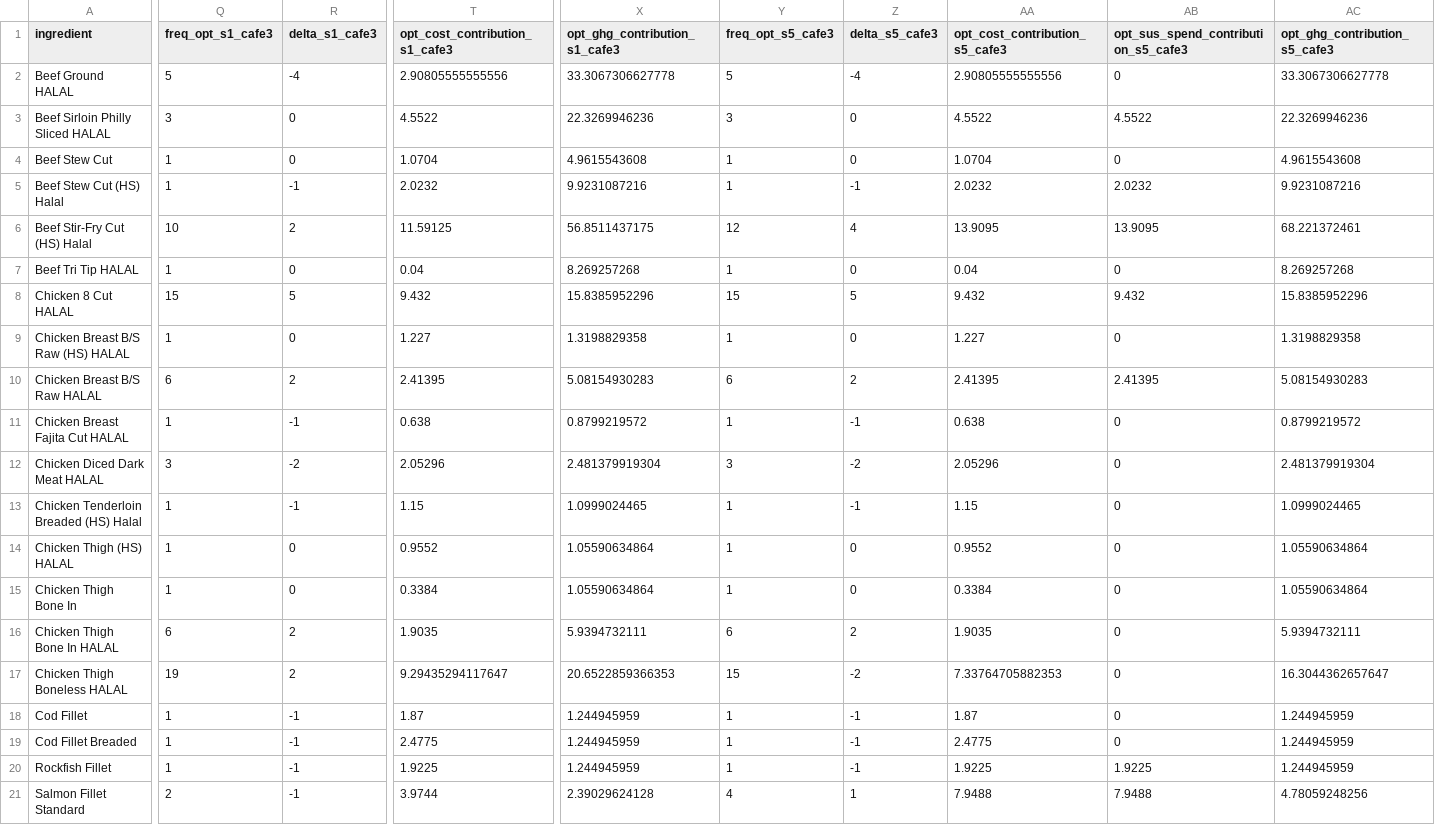
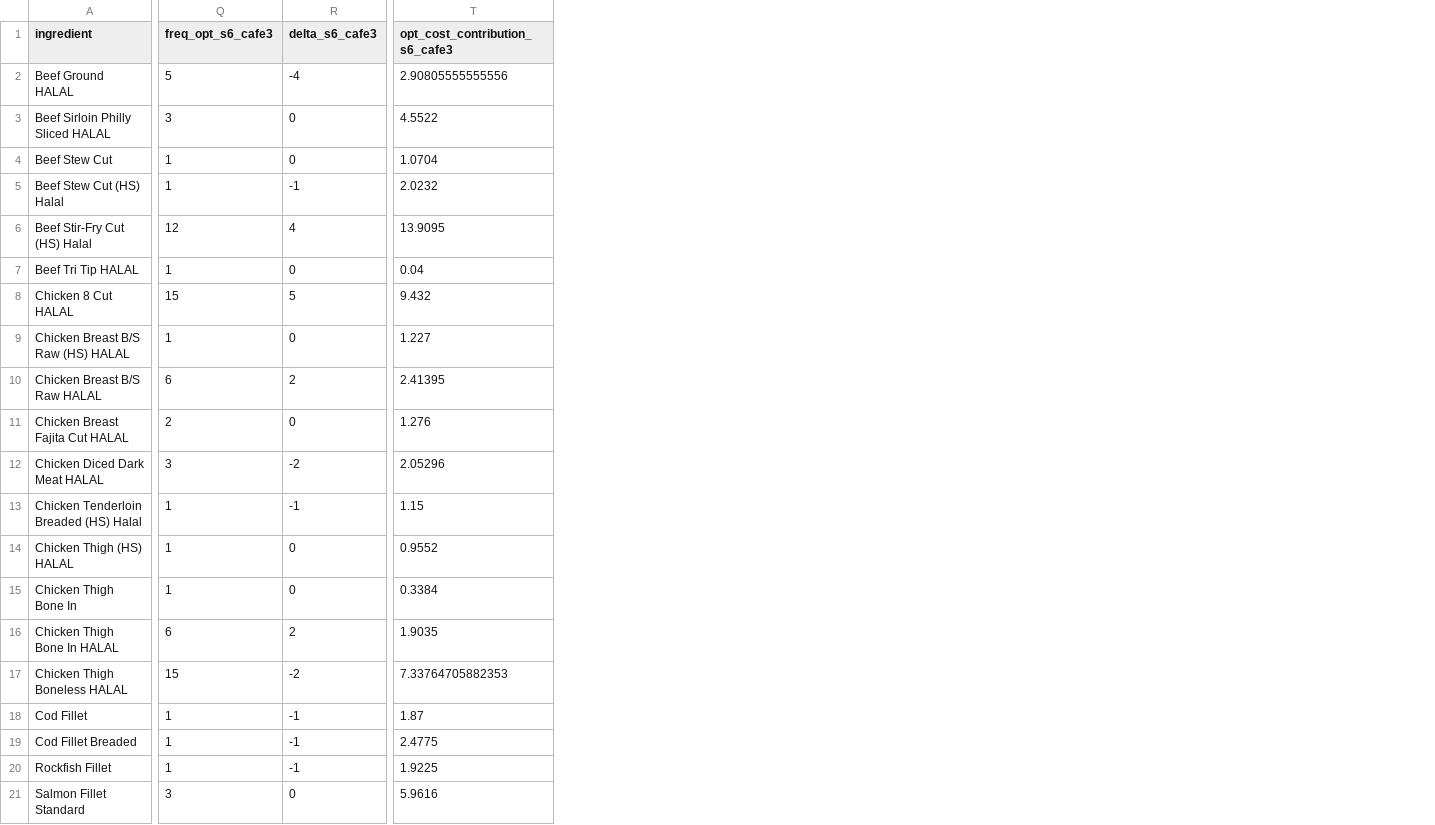
Before and after one commit to celestebasken/menustuff, a CSV file: All_in_R/FullReports/Optimized_freqs.csv, drawn as a sheet; only a part is shown, gaps mark what is left out; the diff covers the shown part only; the diff names each change by its address in the sheet, - before the commit and + after, or states it on an @@ line.

```diff
--- a/All_in_R/FullReports/Optimized_freqs.csv
+++ b/All_in_R/FullReports/Optimized_freqs.csv
-column X (opt_ghg_contribution_s1_cafe3), rows 2-21: 33.3067306627778 | 22.3269946236 | 4.9615543608 | 9.9231087216 | 56.8511437175 | 8.269257268 | 15.8385952296 | 1.3198829358 | 5.08154930283 | 0.8799219572 | 2.481379919304 | 1.0999024465 | 1.05590634864 | 1.05590634864 | 5.9394732111 | 20.6522859366353 | 1.244945959 | 1.244945959 | 1.244945959 | 2.39029624128
-column Y (freq_opt_s5_cafe3), rows 2-21: 5 | 3 | 1 | 1 | 12 | 1 | 15 | 1 | 6 | 1 | 3 | 1 | 1 | 1 | 6 | 15 | 1 | 1 | 1 | 4
-column Z (delta_s5_cafe3), rows 2-21: -4 | 0 | 0 | -1 | 4 | 0 | 5 | 0 | 2 | -1 | -2 | -1 | 0 | 0 | 2 | -2 | -1 | -1 | -1 | 1
-column AA (opt_cost_contribution_s5_cafe3), rows 2-21: 2.90805555555556 | 4.5522 | 1.0704 | 2.0232 | 13.9095 | 0.04 | 9.432 | 1.227 | 2.41395 | 0.638 | 2.05296 | 1.15 | 0.9552 | 0.3384 | 1.9035 | 7.33764705882353 | 1.87 | 2.4775 | 1.9225 | 7.9488
-column AB, rows 1-21: opt_sus_spend_contribution_s5_cafe3 | 0 | 4.5522 | 0 | 2.0232 | 13.9095 | 0 | 9.432 | 0 | 2.41395 | 0 | 0 | 0 | 0 | 0 | 0 | 0 | 0 | 0 | 1.9225 | 7.9488
-column AC (opt_ghg_contribution_s5_cafe3), rows 2-21: 33.3067306627778 | 22.3269946236 | 4.9615543608 | 9.9231087216 | 68.221372461 | 8.269257268 | 15.8385952296 | 1.3198829358 | 5.08154930283 | 0.8799219572 | 2.481379919304 | 1.0999024465 | 1.05590634864 | 1.05590634864 | 5.9394732111 | 16.3044362657647 | 1.244945959 | 1.244945959 | 1.244945959 | 4.78059248256
-Q1: freq_opt_s1_cafe3
+Q1: freq_opt_s6_cafe3
-R1: delta_s1_cafe3
+R1: delta_s6_cafe3
-T1: opt_cost_contribution_s1_cafe3
+T1: opt_cost_contribution_s6_cafe3
-Q6 (freq_opt_s6_cafe3): 10
+Q6 (freq_opt_s6_cafe3): 12
-R6 (delta_s6_cafe3): 2
+R6 (delta_s6_cafe3): 4
-T6 (opt_cost_contribution_s6_cafe3): 11.59125
+T6 (opt_cost_contribution_s6_cafe3): 13.9095
-Q11 (freq_opt_s6_cafe3): 1
+Q11 (freq_opt_s6_cafe3): 2
-R11 (delta_s6_cafe3): -1
+R11 (delta_s6_cafe3): 0
-T11 (opt_cost_contribution_s6_cafe3): 0.638
+T11 (opt_cost_contribution_s6_cafe3): 1.276
-Q17 (freq_opt_s6_cafe3): 19
+Q17 (freq_opt_s6_cafe3): 15
-R17 (delta_s6_cafe3): 2
+R17 (delta_s6_cafe3): -2
-T17 (opt_cost_contribution_s6_cafe3): 9.29435294117647
+T17 (opt_cost_contribution_s6_cafe3): 7.33764705882353
-Q21 (freq_opt_s6_cafe3): 2
+Q21 (freq_opt_s6_cafe3): 3
-R21 (delta_s6_cafe3): -1
+R21 (delta_s6_cafe3): 0
-T21 (opt_cost_contribution_s6_cafe3): 3.9744
+T21 (opt_cost_contribution_s6_cafe3): 5.9616
```
Also changed, not shown: 4 removed columns and 3 edited cells elsewhere in this file, 16 other files.
